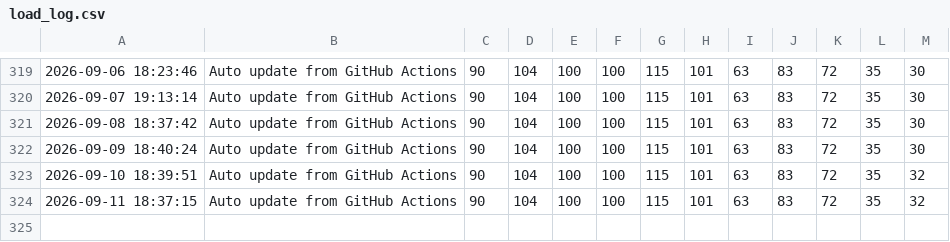
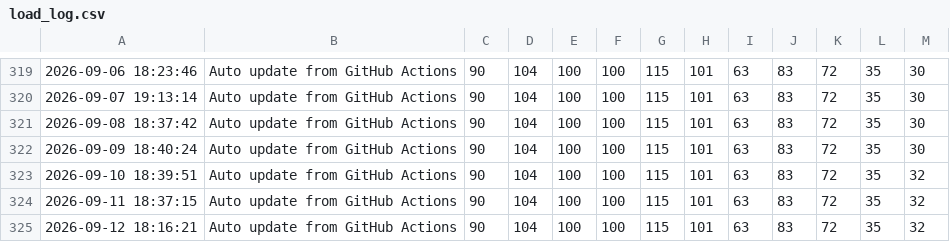
Before and after one commit to apricot496/ryuon_equipment0825, a CSV file: load_log.csv, drawn as a sheet; only a part is shown, gaps mark what is left out; the diff names each change by its address in the sheet, - before the commit and + after, or states it on an @@ line.

```diff
--- a/load_log.csv
+++ b/load_log.csv
+row 325: 2026-09-12 18:16:21 | Auto update from GitHub Actions | 90 | 104 | 100 | 100 | 115 | 101 | 63 | 83 | 72 | 35 | 32
```
Also changed, not shown: 1 other file.
